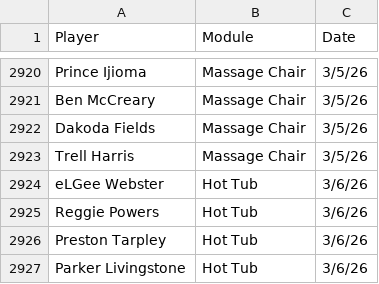
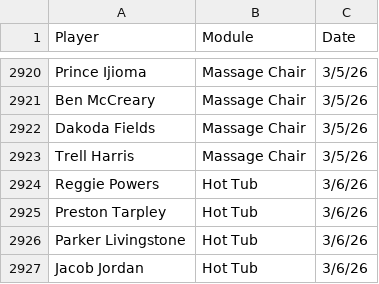
Before and after one commit to emmettj634-png/recovery-dashboard, a CSV file: eliterecoverykey.csv, drawn as a sheet; only a part is shown, gaps mark what is left out; the shorter side is filled out with more unchanged rows; the diff names each change by its address in the sheet, - before the commit and + after, or states it on an @@ line.

Commit message:
Update eliterecoverykey.csv

```diff
--- a/eliterecoverykey.csv
+++ b/eliterecoverykey.csv
-row 2924: eLGee Webster | Hot Tub | 3/6/26
```
